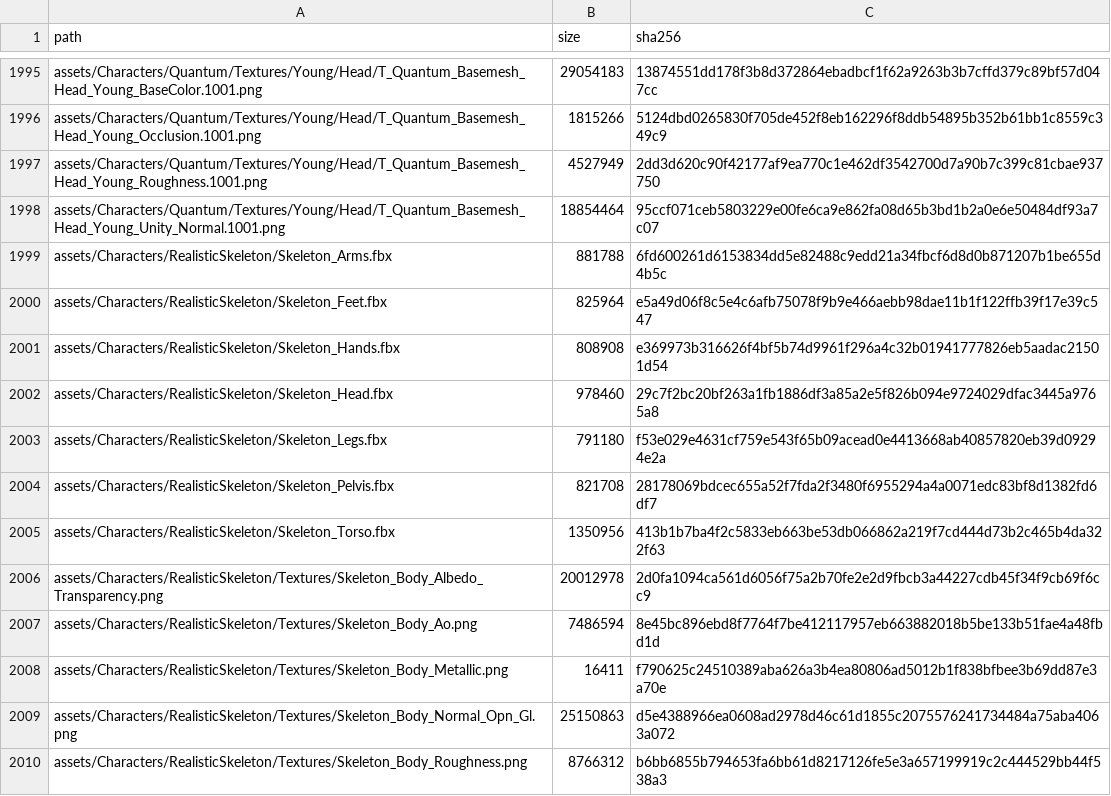
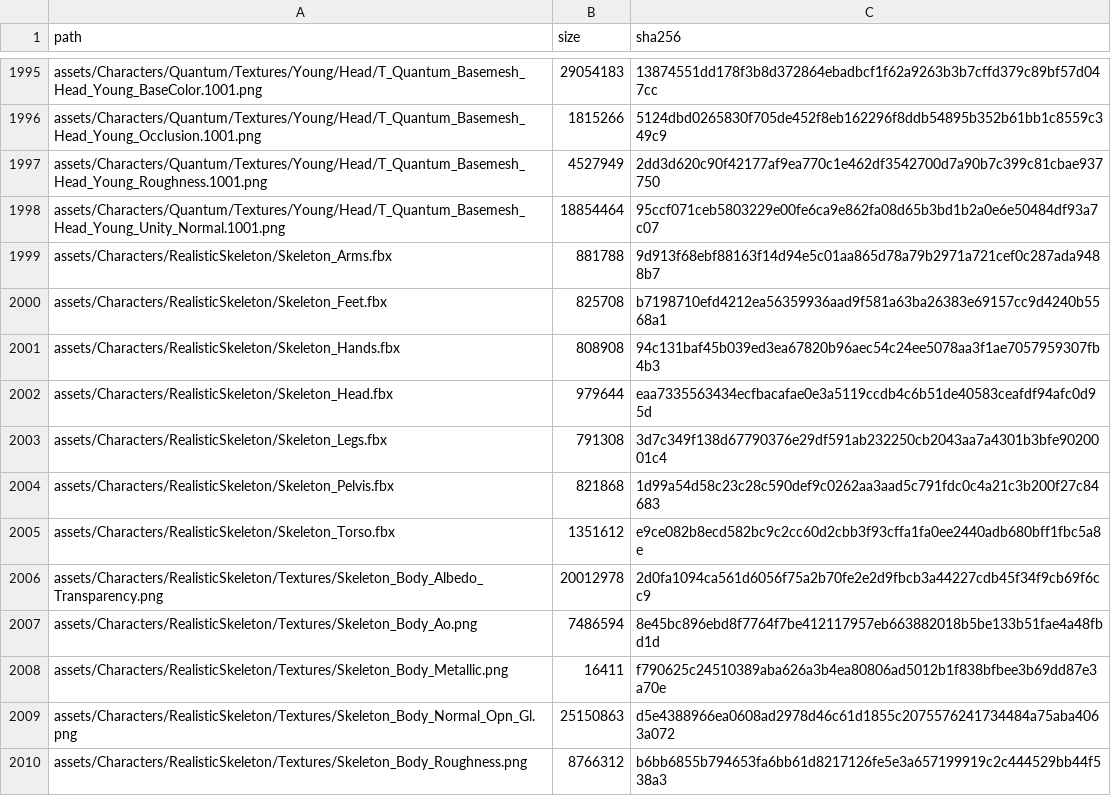
Before and after one commit to JCamberos27/TartarusEngine, a CSV file: project/external_assets.csv, drawn as a sheet; only a part is shown, gaps mark what is left out.

```diff
--- a/project/external_assets.csv
+++ b/project/external_assets.csv
@@ -1998,9 +1998,9 @@ assets/Characters/Quantum/Textures/Young/Head/T_Quantum_Basemesh_Head_Young_Roug
 assets/Characters/Quantum/Textures/Young/Head/T_Quantum_Basemesh_Head_Young_Unity_Normal.1001.png,18854464,95ccf071ceb5803229e00fe6ca9e862fa08d65b3bd1b2a0e6e50484df93a7c07
-assets/Characters/RealisticSkeleton/Skeleton_Arms.fbx,881788,6fd600261d6153834dd5e82488c9edd21a34fbcf6d8d0b871207b1be655d4b5c
-assets/Characters/RealisticSkeleton/Skeleton_Feet.fbx,825964,e5a49d06f8c5e4c6afb75078f9b9e466aebb98dae11b1f122ffb39f17e39c547
-assets/Characters/RealisticSkeleton/Skeleton_Hands.fbx,808908,e369973b316626f4bf5b74d9961f296a4c32b01941777826eb5aadac21501d54
-assets/Characters/RealisticSkeleton/Skeleton_Head.fbx,978460,29c7f2bc20bf263a1fb1886df3a85a2e5f826b094e9724029dfac3445a9765a8
-assets/Characters/RealisticSkeleton/Skeleton_Legs.fbx,791180,f53e029e4631cf759e543f65b09acead0e4413668ab40857820eb39d09294e2a
-assets/Characters/RealisticSkeleton/Skeleton_Pelvis.fbx,821708,28178069bdcec655a52f7fda2f3480f6955294a4a0071edc83bf8d1382fd6df7
-assets/Characters/RealisticSkeleton/Skeleton_Torso.fbx,1350956,413b1b7ba4f2c5833eb663be53db066862a219f7cd444d73b2c465b4da322f63
+assets/Characters/RealisticSkeleton/Skeleton_Arms.fbx,881788,9d913f68ebf88163f14d94e5c01aa865d78a79b2971a721cef0c287ada9488b7
+assets/Characters/RealisticSkeleton/Skeleton_Feet.fbx,825708,b7198710efd4212ea56359936aad9f581a63ba26383e69157cc9d4240b5568a1
+assets/Characters/RealisticSkeleton/Skeleton_Hands.fbx,808908,94c131baf45b039ed3ea67820b96aec54c24ee5078aa3f1ae7057959307fb4b3
+assets/Characters/RealisticSkeleton/Skeleton_Head.fbx,979644,eaa7335563434ecfbacafae0e3a5119ccdb4c6b51de40583ceafdf94afc0d95d
+assets/Characters/RealisticSkeleton/Skeleton_Legs.fbx,791308,3d7c349f138d67790376e29df591ab232250cb2043aa7a4301b3bfe9020001c4
+assets/Characters/RealisticSkeleton/Skeleton_Pelvis.fbx,821868,1d99a54d58c23c28c590def9c0262aa3aad5c791fdc0c4a21c3b200f27c84683
+assets/Characters/RealisticSkeleton/Skeleton_Torso.fbx,1351612,e9ce082b8ecd582bc9c2cc60d2cbb3f93cffa1fa0ee2440adb680bff1fbc5a8e
 assets/Characters/RealisticSkeleton/Textures/Skeleton_Body_Albedo_Transparency.png,20012978,2d0fa1094ca561d6056f75a2b70fe2e2d9fbcb3a44227cdb45f34f9cb69f6cc9
```
Also changed, not shown: 1 other file.
